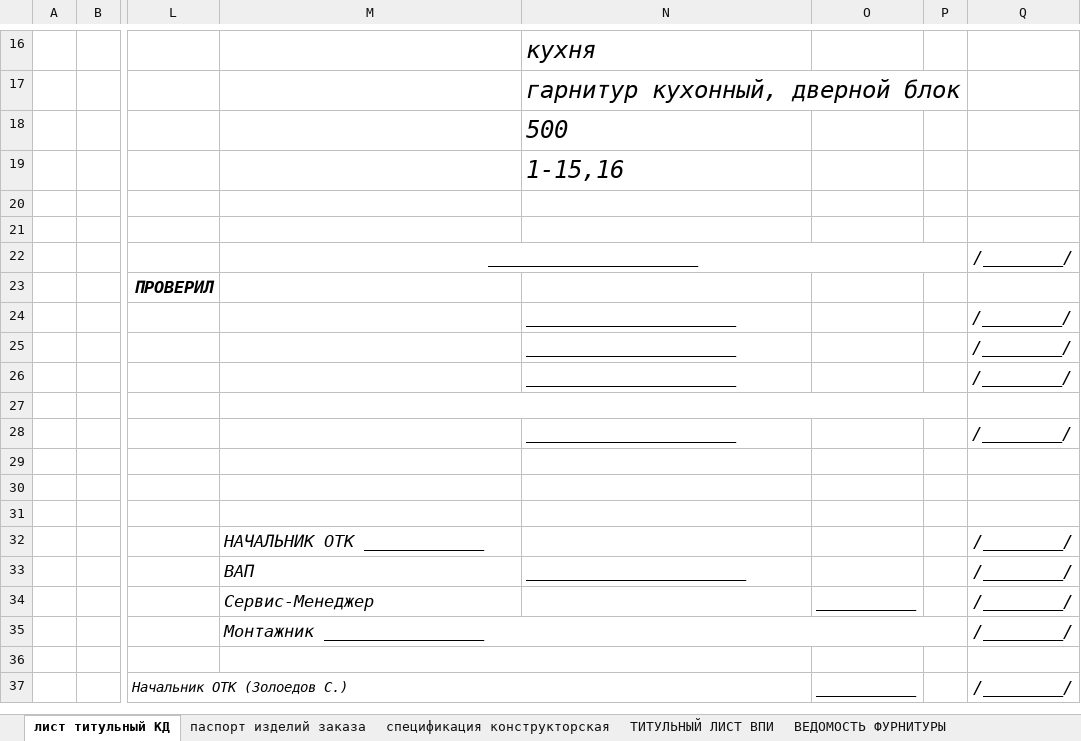
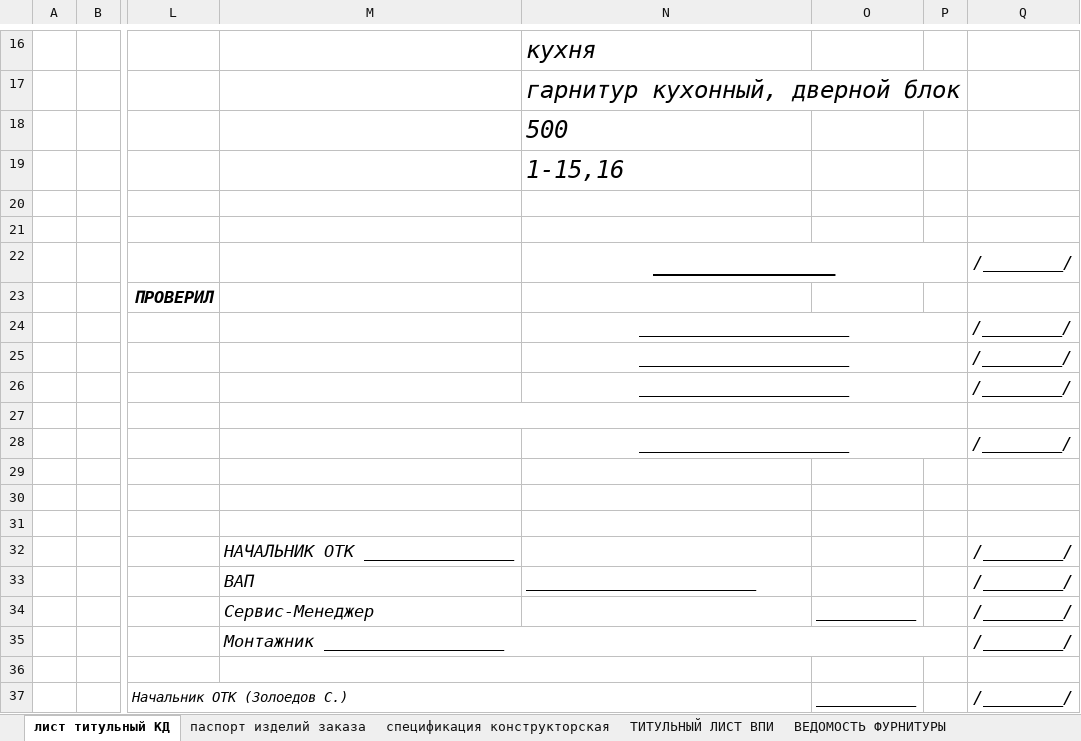
Before and after one commit to SergeyShishenko/test, an Excel workbook: dist/files/xls/shablon-kd.xlsx, sheet лист титульный КД, drawn as a sheet; only a part is shown, gaps mark what is left out; values as stored, in another font and other column widths than the file's, no borders; the diff names each change by its address in the sheet, - before the commit and + after, or states it on an @@ line.

```diff
--- a/dist/files/xls/shablon-kd.xlsx (sheet лист титульный КД)
+++ b/dist/files/xls/shablon-kd.xlsx (sheet лист титульный КД)
-M22: _____________________
+M22: (empty)
-M22:P22 merged
-N22: (empty)
+N22: _____________
+N22:P22 merged
-N24:N26 alignment: left
+N24:N26 alignment: center
+N24:P24 merged
+N25:P25 merged
+N26:P26 merged
-N28 alignment: left
+N28 alignment: center
+N28:P28 merged
-M32: НАЧАЛЬНИК ОТК ____________
+M32: НАЧАЛЬНИК ОТК _______________
-N33: ______________________
+N33: _______________________
-M35: Монтажник ________________
+M35: Монтажник __________________
```
Also changed, not shown: 3 other files.
